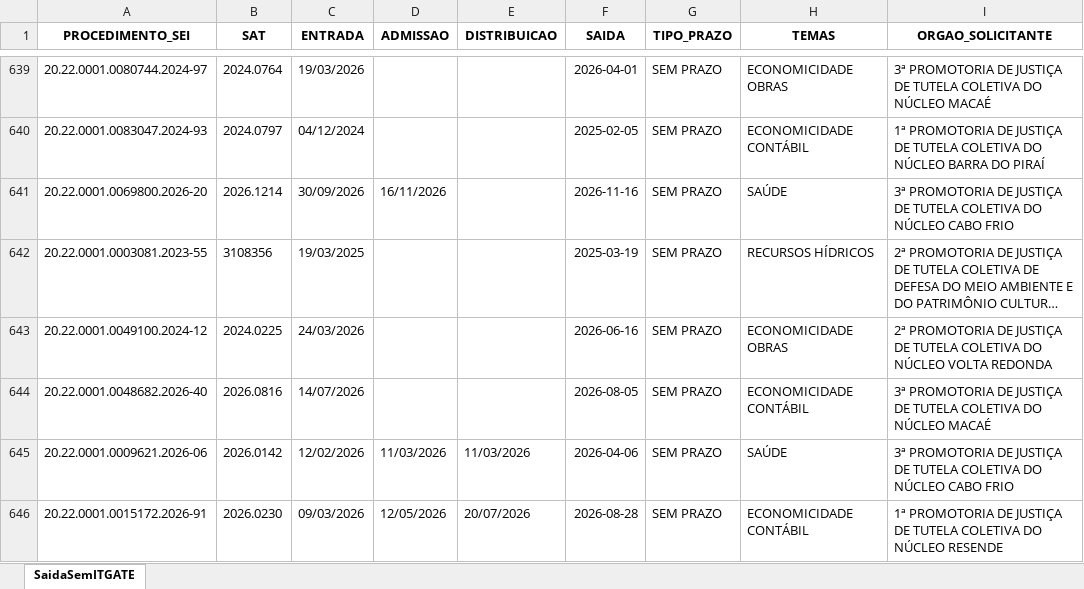
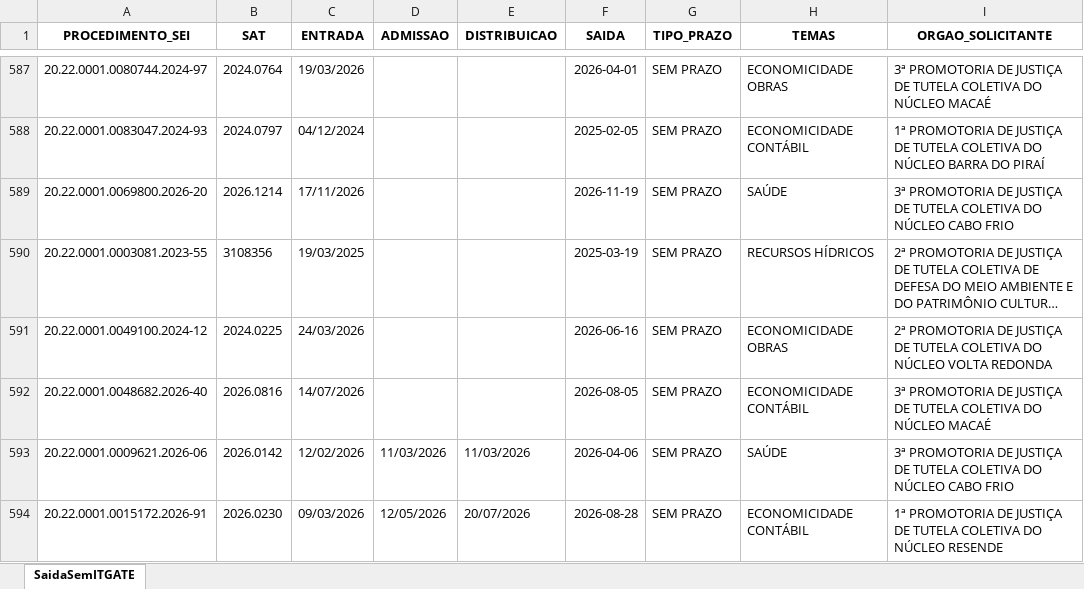
Before and after one commit to cdadosgate/backlog-GATE, an Excel workbook: SaidaSemITGATEAutoCompleto.xlsx, sheet SaidaSemITGATE, drawn as a sheet; only a part is shown, gaps mark what is left out; long unchanged cells end in …; values as stored, in another font and other column widths than the file's, no borders; addresses are those after the commit; the diff covers the shown part only; the diff names each change by its address in the sheet, - before the commit and + after, or states it on an @@ line.

```diff
--- a/SaidaSemITGATEAutoCompleto.xlsx (sheet SaidaSemITGATE)
+++ b/SaidaSemITGATEAutoCompleto.xlsx (sheet SaidaSemITGATE)
-C589 (ENTRADA): 30/09/2026
+C589 (ENTRADA): 17/11/2026
-D589 (ADMISSAO): 16/11/2026
+D589 (ADMISSAO): (empty)
-F589 (SAIDA): 2026-11-16
+F589 (SAIDA): 2026-11-19
```
Also changed, not shown: 52 moved rows elsewhere in this sheet, BacklogGATEAutoCompleto.xlsx, 1 other file.
